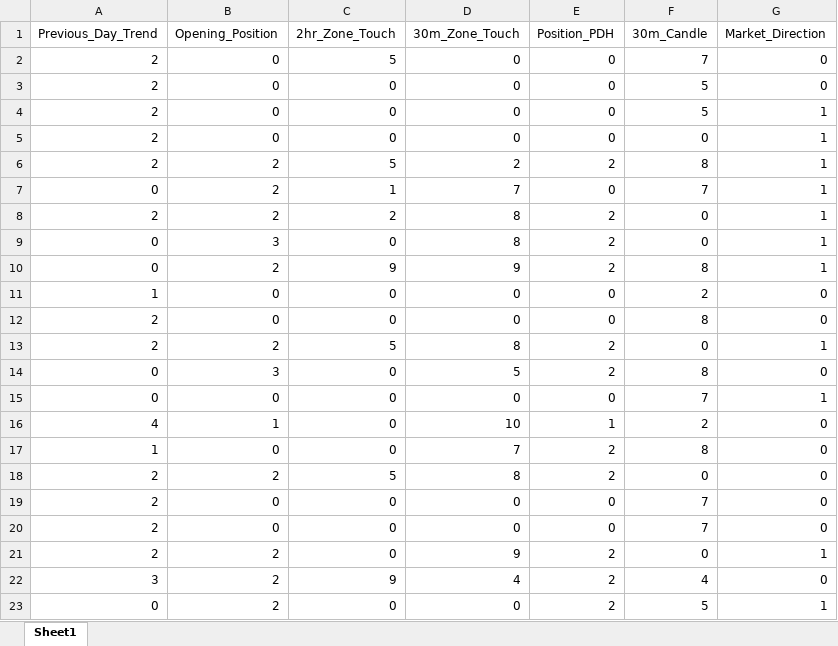
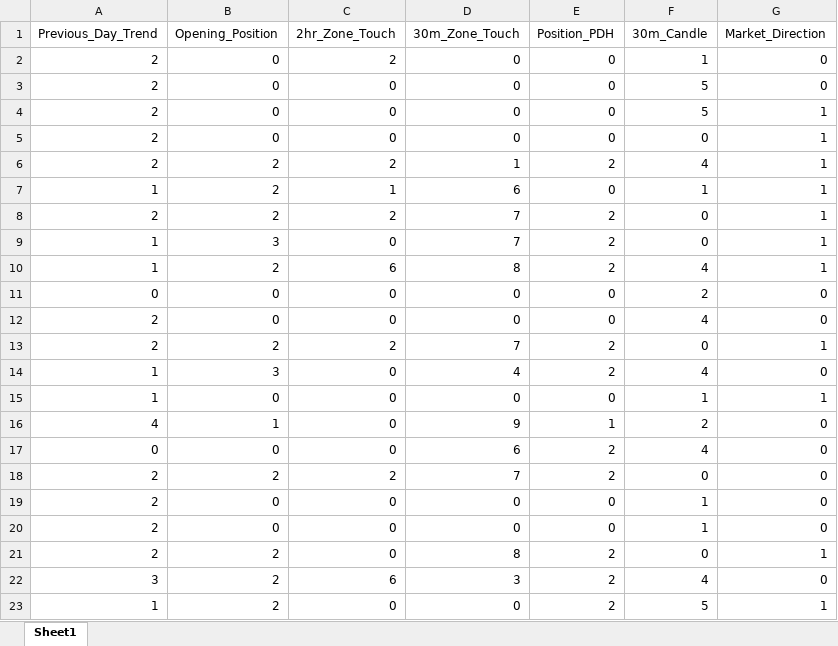
Before and after one commit to SinghVerm/MarketDirectionApp, an Excel workbook: DataBank.xlsx, sheet Sheet1, drawn as a sheet; only a part is shown; values as stored, in another font and other column widths than the file's, no borders; removed rows and columns are numbered as before the commit, all else as after; the diff covers the shown part only; the diff names each change by its address in the sheet, - before the commit and + after, or states it on an @@ line.

```diff
--- a/DataBank.xlsx (sheet Sheet1)
+++ b/DataBank.xlsx (sheet Sheet1)
-C2 (2hr_Zone_Touch): 5
+C2 (2hr_Zone_Touch): 2
-F2 (30m_Candle): 7
+F2 (30m_Candle): 1
-C6 (2hr_Zone_Touch): 5
+C6 (2hr_Zone_Touch): 2
-D6 (30m_Zone_Touch): 2
+D6 (30m_Zone_Touch): 1
-F6 (30m_Candle): 8
+F6 (30m_Candle): 4
-A7 (Previous_Day_Trend): 0
+A7 (Previous_Day_Trend): 1
-D7 (30m_Zone_Touch): 7
+D7 (30m_Zone_Touch): 6
-F7 (30m_Candle): 7
+F7 (30m_Candle): 1
-D8:D9 (30m_Zone_Touch): 8
+D8:D9 (30m_Zone_Touch): 7
-A9 (Previous_Day_Trend): 0
+A9 (Previous_Day_Trend): 1
-row 10: 0 | 2 | 9 | 9 | 2 | 8 | 1
+row 10: 1 | 2 | 6 | 8 | 2 | 4 | 1
-A11 (Previous_Day_Trend): 1
+A11 (Previous_Day_Trend): 0
-F12 (30m_Candle): 8
+F12 (30m_Candle): 4
-C13 (2hr_Zone_Touch): 5
+C13 (2hr_Zone_Touch): 2
-D13 (30m_Zone_Touch): 8
+D13 (30m_Zone_Touch): 7
-A14:A15 (Previous_Day_Trend): 0
+A14:A15 (Previous_Day_Trend): 1
-D14 (30m_Zone_Touch): 5
+D14 (30m_Zone_Touch): 4
-F14 (30m_Candle): 8
+F14 (30m_Candle): 4
-F15 (30m_Candle): 7
+F15 (30m_Candle): 1
-D16 (30m_Zone_Touch): 10
+D16 (30m_Zone_Touch): 9
-A17 (Previous_Day_Trend): 1
+A17 (Previous_Day_Trend): 0
-D17 (30m_Zone_Touch): 7
+D17 (30m_Zone_Touch): 6
-F17 (30m_Candle): 8
+F17 (30m_Candle): 4
-C18 (2hr_Zone_Touch): 5
+C18 (2hr_Zone_Touch): 2
-D18 (30m_Zone_Touch): 8
+D18 (30m_Zone_Touch): 7
-F19:F20 (30m_Candle): 7
+F19:F20 (30m_Candle): 1
-D21 (30m_Zone_Touch): 9
+D21 (30m_Zone_Touch): 8
-C22 (2hr_Zone_Touch): 9
+C22 (2hr_Zone_Touch): 6
-D22 (30m_Zone_Touch): 4
+D22 (30m_Zone_Touch): 3
-A23 (Previous_Day_Trend): 0
+A23 (Previous_Day_Trend): 1
```
Also changed, not shown: 144 added rows, 61 removed rows, 6 moved rows and 297 edited cells elsewhere in this sheet, 5 other files.
